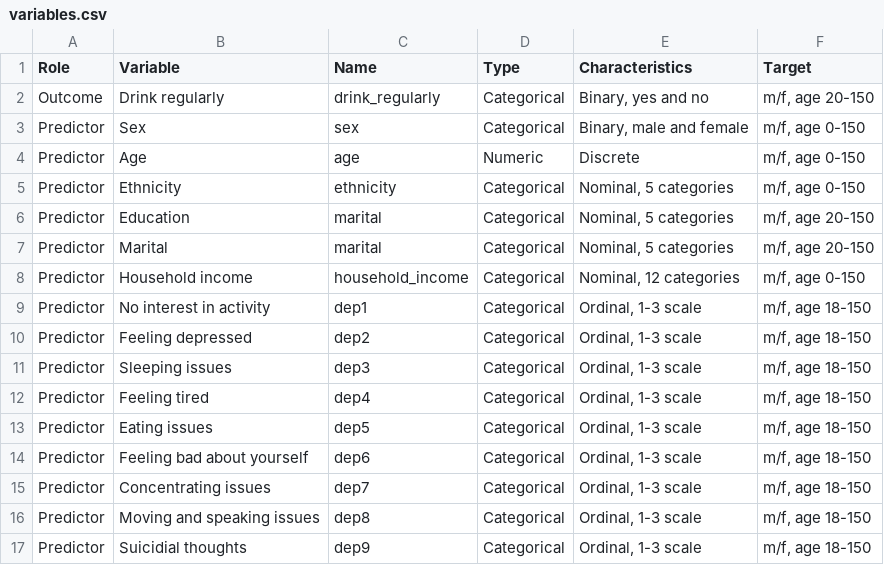
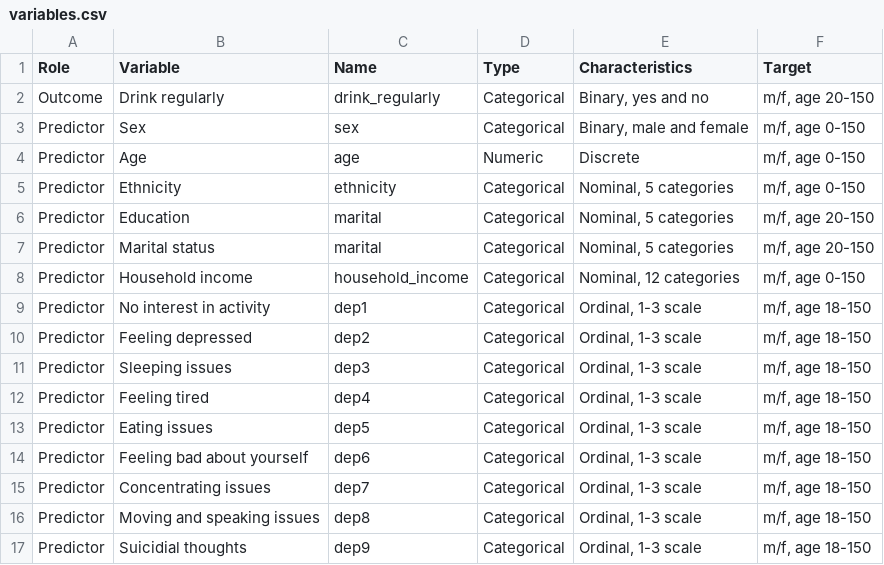
Before and after one commit to NisseCR/missing_data, a CSV file: data/variables.csv, drawn as a sheet.

Commit message:
Add and describe marital preprocessing

```diff
--- a/data/variables.csv
+++ b/data/variables.csv
@@ -6,3 +6,3 @@ Predictor;Ethnicity;ethnicity;Categorical;Nominal, 5 categories;m/f, age 0-150
 Predictor;Education;marital;Categorical;Nominal, 5 categories;m/f, age 20-150
-Predictor;Marital;marital;Categorical;Nominal, 5 categories;m/f, age 20-150
+Predictor;Marital status;marital;Categorical;Nominal, 5 categories;m/f, age 20-150
 Predictor;Household income;household_income;Categorical;Nominal, 12 categories;m/f, age 0-150
```
Also changed, not shown: 5 other files.
